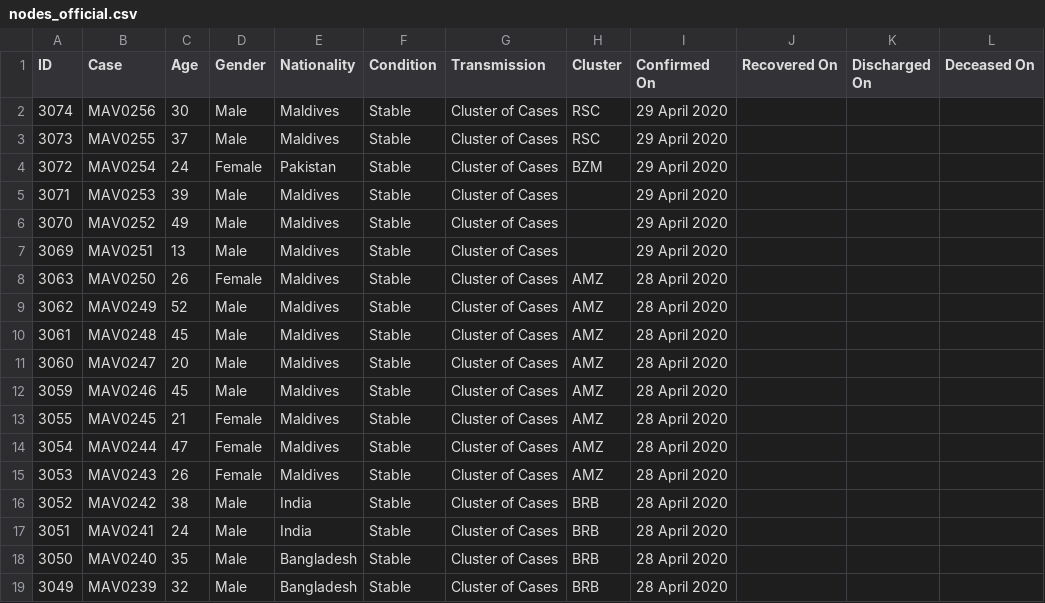
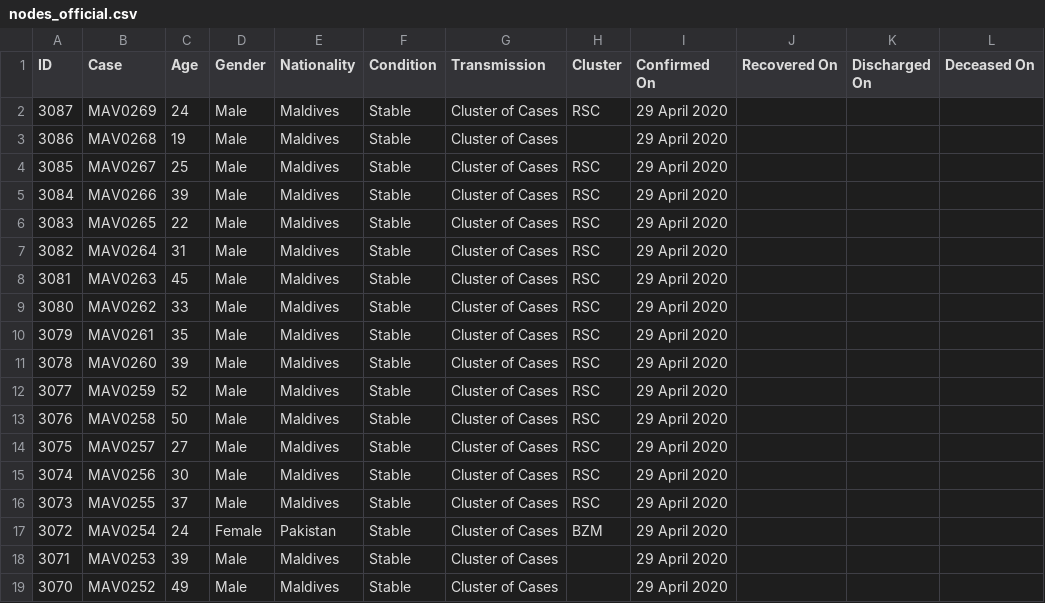
Before and after one commit to opendatamv/mv-covid19, a CSV file: nodes_official.csv, drawn as a sheet; only a part is shown; the shorter side is filled out with more unchanged rows.

Commit message:
sync upstream

```diff
--- a/nodes_official.csv
+++ b/nodes_official.csv
@@ -1,2 +1,15 @@
 ID,Case,Age,Gender,Nationality,Condition,Transmission,Cluster,Confirmed On,Recovered On,Discharged On,Deceased On
+3087,MAV0269,24,Male,Maldives,Stable,Cluster of Cases,RSC,29 April 2020,,,
+3086,MAV0268,19,Male,Maldives,Stable,Cluster of Cases,,29 April 2020,,,
+3085,MAV0267,25,Male,Maldives,Stable,Cluster of Cases,RSC,29 April 2020,,,
+3084,MAV0266,39,Male,Maldives,Stable,Cluster of Cases,RSC,29 April 2020,,,
+3083,MAV0265,22,Male,Maldives,Stable,Cluster of Cases,RSC,29 April 2020,,,
+3082,MAV0264,31,Male,Maldives,Stable,Cluster of Cases,RSC,29 April 2020,,,
+3081,MAV0263,45,Male,Maldives,Stable,Cluster of Cases,RSC,29 April 2020,,,
+3080,MAV0262,33,Male,Maldives,Stable,Cluster of Cases,RSC,29 April 2020,,,
+3079,MAV0261,35,Male,Maldives,Stable,Cluster of Cases,RSC,29 April 2020,,,
+3078,MAV0260,39,Male,Maldives,Stable,Cluster of Cases,RSC,29 April 2020,,,
+3077,MAV0259,52,Male,Maldives,Stable,Cluster of Cases,RSC,29 April 2020,,,
+3076,MAV0258,50,Male,Maldives,Stable,Cluster of Cases,RSC,29 April 2020,,,
+3075,MAV0257,27,Male,Maldives,Stable,Cluster of Cases,RSC,29 April 2020,,,
 3074,MAV0256,30,Male,Maldives,Stable,Cluster of Cases,RSC,29 April 2020,,,
```
